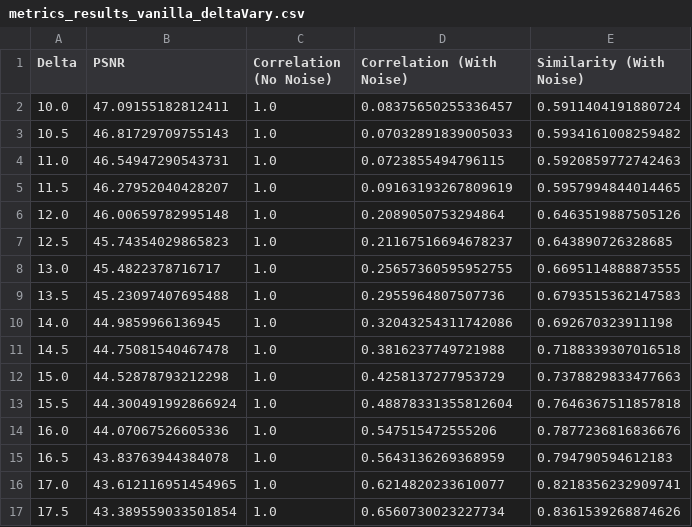
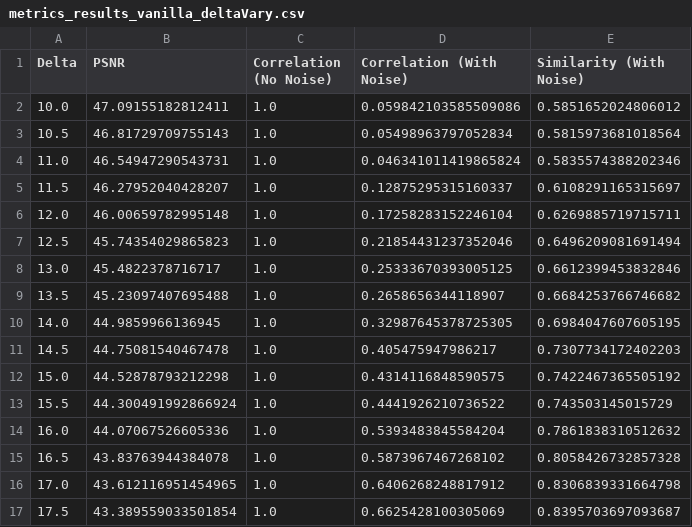
Before and after one commit to HoYiShui/PyQIM, a CSV file: examples/output/metrics_results_vanilla_deltaVary.csv, drawn as a sheet; only a part is shown; the diff covers the shown part only.

```diff
--- a/examples/output/metrics_results_vanilla_deltaVary.csv
+++ b/examples/output/metrics_results_vanilla_deltaVary.csv
@@ -1,17 +1,17 @@
 Delta,PSNR,Correlation (No Noise),Correlation (With Noise),Similarity (With Noise)
-10.0,47.09155182812411,1.0,0.08375650255336457,0.5911404191880724
-10.5,46.81729709755143,1.0,0.07032891839005033,0.5934161008259482
-11.0,46.54947290543731,1.0,0.0723855494796115,0.5920859772742463
-11.5,46.27952040428207,1.0,0.09163193267809619,0.5957994844014465
-12.0,46.00659782995148,1.0,0.2089050753294864,0.6463519887505126
-12.5,45.74354029865823,1.0,0.21167516694678237,0.643890726328685
-13.0,45.4822378716717,1.0,0.25657360595952755,0.6695114888873555
-13.5,45.23097407695488,1.0,0.2955964807507736,0.6793515362147583
-14.0,44.9859966136945,1.0,0.32043254311742086,0.692670323911198
-14.5,44.75081540467478,1.0,0.3816237749721988,0.7188339307016518
-15.0,44.52878793212298,1.0,0.4258137277953729,0.7378829833477663
-15.5,44.300491992866924,1.0,0.48878331355812604,0.7646367511857818
-16.0,44.07067526605336,1.0,0.547515472555206,0.7877236816836676
-16.5,43.83763944384078,1.0,0.5643136269368959,0.794790594612183
-17.0,43.612116951454965,1.0,0.6214820233610077,0.8218356232909741
-17.5,43.389559033501854,1.0,0.6560730023227734,0.8361539268874626
+10.0,47.09155182812411,1.0,0.059842103585509086,0.5851652024806012
+10.5,46.81729709755143,1.0,0.05498963797052834,0.5815973681018564
+11.0,46.54947290543731,1.0,0.046341011419865824,0.5835574388202346
+11.5,46.27952040428207,1.0,0.12875295315160337,0.6108291165315697
+12.0,46.00659782995148,1.0,0.17258283152246104,0.6269885719715711
+12.5,45.74354029865823,1.0,0.21854431237352046,0.6496209081691494
+13.0,45.4822378716717,1.0,0.25333670393005125,0.6612399453832846
+13.5,45.23097407695488,1.0,0.2658656344118907,0.6684253766746682
+14.0,44.9859966136945,1.0,0.32987645378725305,0.6984047607605195
+14.5,44.75081540467478,1.0,0.405475947986217,0.7307734172402203
+15.0,44.52878793212298,1.0,0.4314116848590575,0.7422467365505192
+15.5,44.300491992866924,1.0,0.4441926210736522,0.743503145015729
+16.0,44.07067526605336,1.0,0.5393483845584204,0.7861838310512632
+16.5,43.83763944384078,1.0,0.5873967467268102,0.8058426732857328
+17.0,43.612116951454965,1.0,0.6406268248817912,0.8306839331664798
+17.5,43.389559033501854,1.0,0.6625428100305069,0.8395703697093687
```
Also changed, not shown: 74 edited cells elsewhere in this file, examples/output/metrics_results_adaptive_noiseVary.csv, 1 other file.
